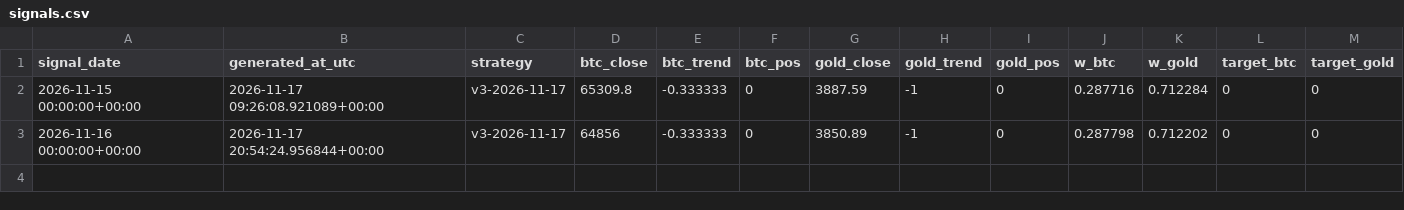
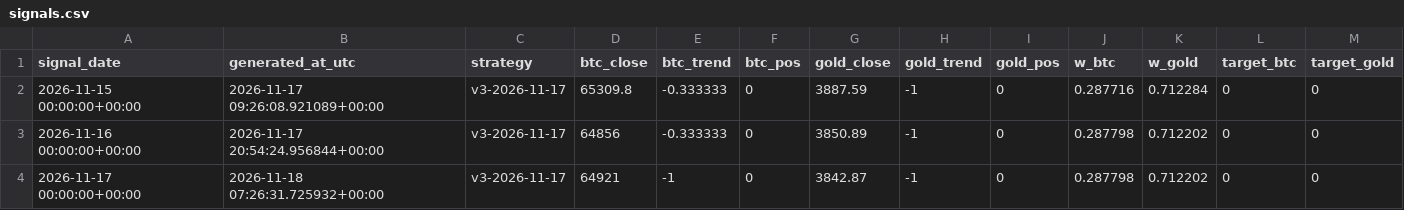
Before and after one commit to gary900213/claude, a CSV file: data/paper_v3/signals.csv, drawn as a sheet; the diff names each change by its address in the sheet, - before the commit and + after, or states it on an @@ line.

```diff
--- a/data/paper_v3/signals.csv
+++ b/data/paper_v3/signals.csv
+row 4: 2026-11-17 00:00:00+00:00 | 2026-11-18 07:26:31.725932+00:00 | v3-2026-11-17 | 64921 | -1 | 0 | 3842.87 | -1 | 0 | 0.287798 | 0.712202 | 0 | 0
```
Also changed, not shown: data/daily_summary.csv, data/etf_flows.csv, 21 other files.
